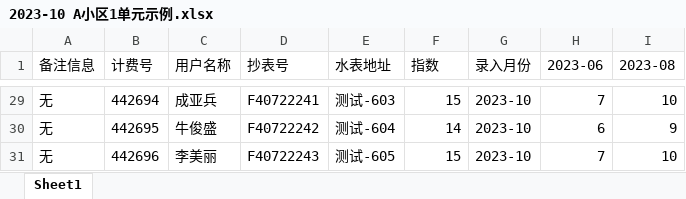
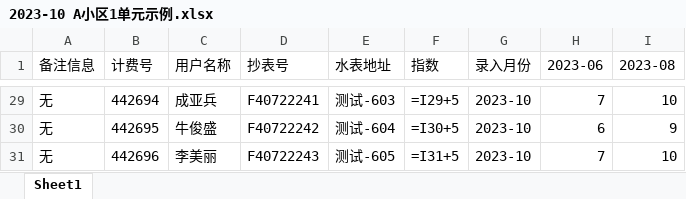
Before and after one commit to zhouhaoyiu/tygs-zslr, an Excel workbook: 2023-10 A小区1单元示例.xlsx, sheet Sheet1, drawn as a sheet; only a part is shown, gaps mark what is left out; values as stored, in another font and other column widths than the file's, no borders; formulas are shown in place of their values; the diff covers the shown part only; the diff names each change by its address in the sheet, - before the commit and + after, or states it on an @@ line.

```diff
--- a/2023-10 A小区1单元示例.xlsx (sheet Sheet1)
+++ b/2023-10 A小区1单元示例.xlsx (sheet Sheet1)
-F29 (指数): 15
+F29 (指数): =I29+5
-F30 (指数): 14
+F30 (指数): =I30+5
-F31 (指数): 15
+F31 (指数): =I31+5
```
Also changed, not shown: 27 edited cells elsewhere in this sheet, 2023-08 A小区1单元.xlsx, 2 other files.
